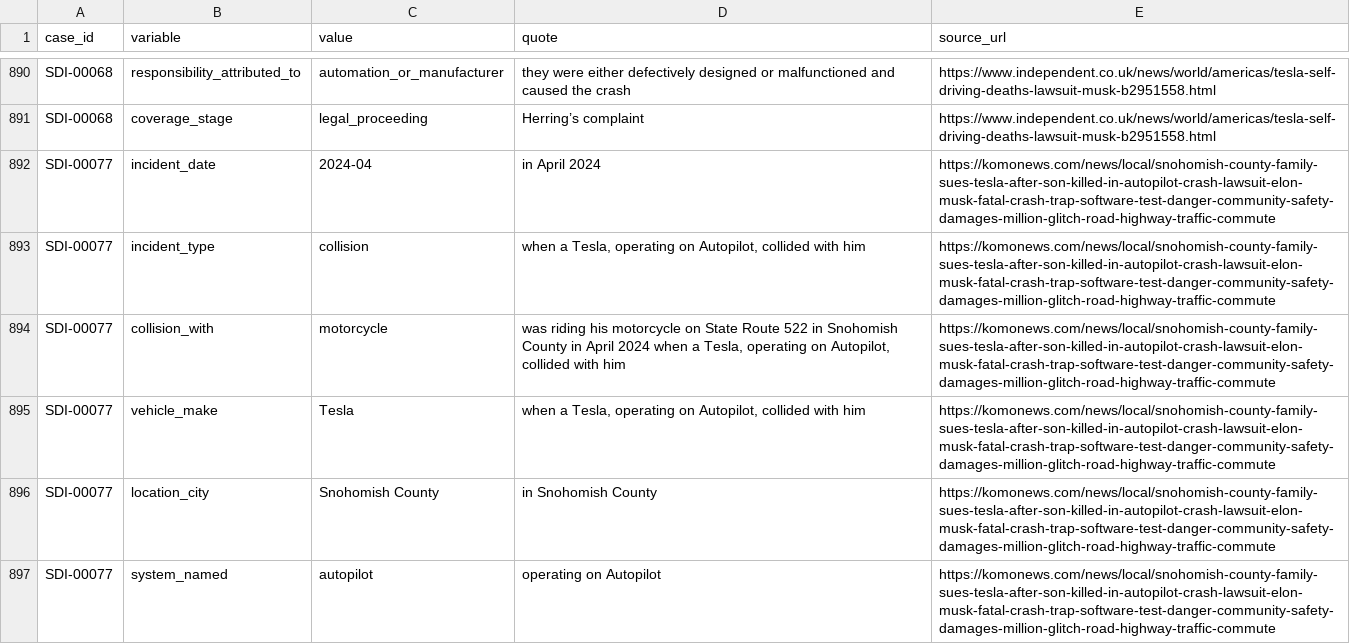
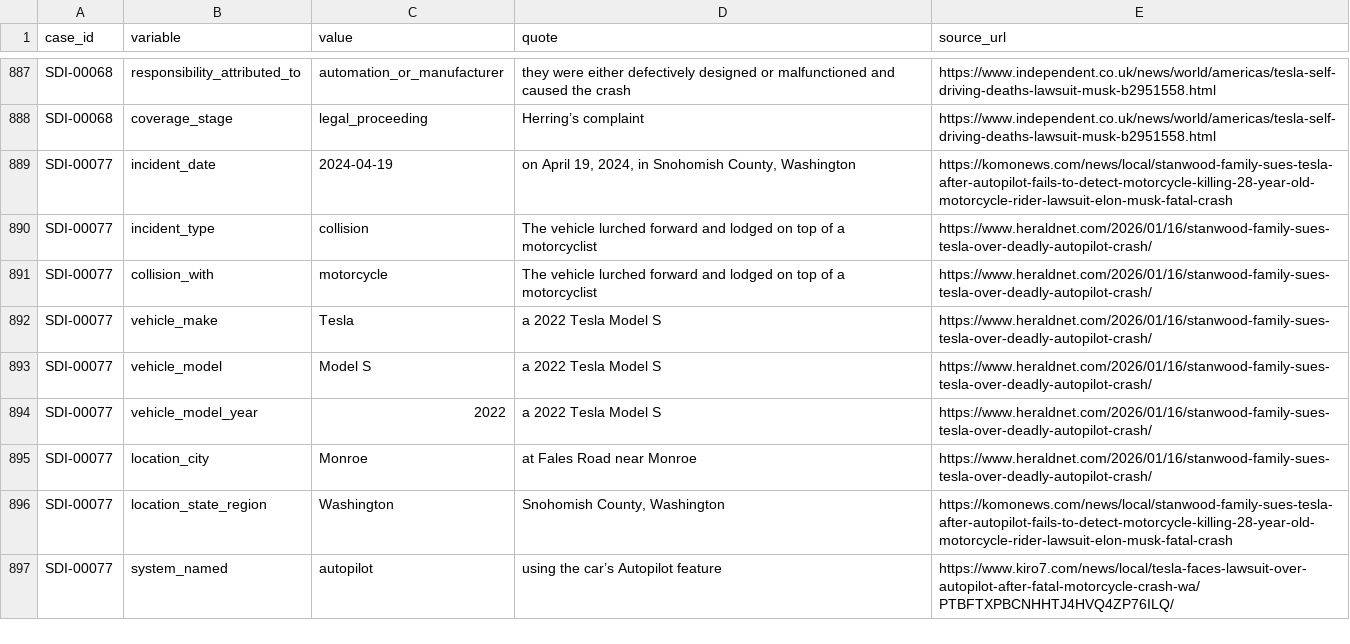
Before and after one commit to CrimConsortium-CrimRxiv/self-driving-incidents, a CSV file: data/evidence.csv, drawn as a sheet; only a part is shown, gaps mark what is left out; the diff covers the shown part only.

```diff
--- a/data/evidence.csv
+++ b/data/evidence.csv
@@ -891,7 +888,10 @@ SDI-00068,responsibility_attributed_to,automation_or_manufacturer,they were eith
 SDI-00068,coverage_stage,legal_proceeding,Herring’s complaint,https://www.independent.co.uk/news/world/americas/tesla-self-driving-deaths-lawsuit-musk-b2951558.html
-SDI-00077,incident_date,2024-04,in April 2024,https://komonews.com/news/local/snohomish-county-family-sues-tesla-after-son-killed-in-autopilot-crash-lawsuit-elon-musk-fatal-crash-trap-software-test-danger-community-safety-damages-million-glitch-road-highway-traffic-commute
-SDI-00077,incident_type,collision,"when a Tesla, operating on Autopilot, collided with him",https://komonews.com/news/local/snohomish-county-family-sues-tesla-after-son-killed-in-autopilot-crash-lawsuit-elon-musk-fatal-crash-trap-software-test-danger-community-safety-damages-million-glitch-road-highway-traffic-commute
-SDI-00077,collision_with,motorcycle,"was riding his motorcycle on State Route 522 in Snohomish County in April 2024 when a Tesla, operating on Autopilot, collided with him",https://komonews.com/news/local/snohomish-county-family-sues-tesla-after-son-killed-in-autopilot-crash-lawsuit-elon-musk-fatal-crash-trap-software-test-danger-community-safety-damages-million-glitch-road-highway-traffic-commute
-SDI-00077,vehicle_make,Tesla,"when a Tesla, operating on Autopilot, collided with him",https://komonews.com/news/local/snohomish-county-family-sues-tesla-after-son-killed-in-autopilot-crash-lawsuit-elon-musk-fatal-crash-trap-software-test-danger-community-safety-damages-million-glitch-road-highway-traffic-commute
-SDI-00077,location_city,Snohomish County,in Snohomish County,https://komonews.com/news/local/snohomish-county-family-sues-tesla-after-son-killed-in-autopilot-crash-lawsuit-elon-musk-fatal-crash-trap-software-test-danger-community-safety-damages-million-glitch-road-highway-traffic-commute
-SDI-00077,system_named,autopilot,operating on Autopilot,https://komonews.com/news/local/snohomish-county-family-sues-tesla-after-son-killed-in-autopilot-crash-lawsuit-elon-musk-fatal-crash-trap-software-test-danger-community-safety-damages-million-glitch-road-highway-traffic-commute
+SDI-00077,incident_date,2024-04-19,"on April 19, 2024, in Snohomish County, Washington",https://komonews.com/news/local/stanwood-family-sues-tesla-after-autopilot-fails-to-detect-motorcycle-killing-28-year-old-motorcycle-rider-lawsuit-elon-musk-fatal-crash
+SDI-00077,incident_type,collision,The vehicle lurched forward and lodged on top of a motorcyclist,https://www.heraldnet.com/2026/01/16/stanwood-family-sues-tesla-over-deadly-autopilot-crash/
+SDI-00077,collision_with,motorcycle,The vehicle lurched forward and lodged on top of a motorcyclist,https://www.heraldnet.com/2026/01/16/stanwood-family-sues-tesla-over-deadly-autopilot-crash/
+SDI-00077,vehicle_make,Tesla,a 2022 Tesla Model S,https://www.heraldnet.com/2026/01/16/stanwood-family-sues-tesla-over-deadly-autopilot-crash/
+SDI-00077,vehicle_model,Model S,a 2022 Tesla Model S,https://www.heraldnet.com/2026/01/16/stanwood-family-sues-tesla-over-deadly-autopilot-crash/
+SDI-00077,vehicle_model_year,2022,a 2022 Tesla Model S,https://www.heraldnet.com/2026/01/16/stanwood-family-sues-tesla-over-deadly-autopilot-crash/
+SDI-00077,location_city,Monroe,at Fales Road near Monroe,https://www.heraldnet.com/2026/01/16/stanwood-family-sues-tesla-over-deadly-autopilot-crash/
+SDI-00077,location_state_region,Washington,"Snohomish County, Washington",https://komonews.com/news/local/stanwood-family-sues-tesla-after-autopilot-fails-to-detect-motorcycle-killing-28-year-old-motorcycle-rider-lawsuit-elon-musk-fatal-crash
+SDI-00077,system_named,autopilot,using the car’s Autopilot feature,https://www.kiro7.com/news/local/tesla-faces-lawsuit-over-autopilot-after-fatal-motorcycle-crash-wa/PTBFTXPBCNHHTJ4HVQ4ZP76ILQ/
```
Also changed, not shown: 4 added rows, 9 removed rows and 74 edited cells elsewhere in this file, data/cases.csv, data/claims.csv, 11 other files.
